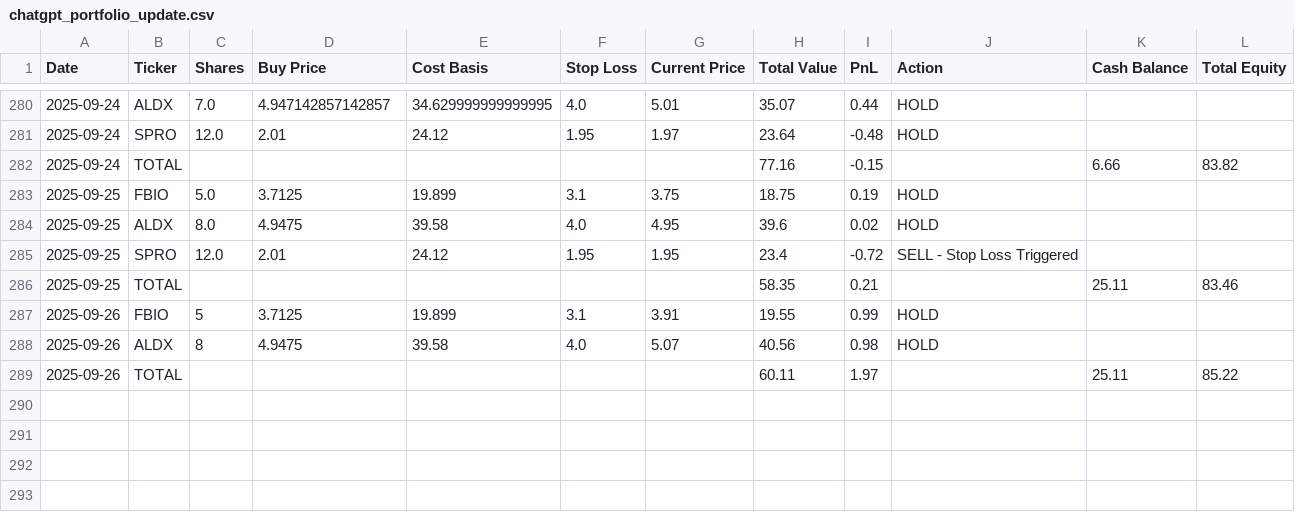
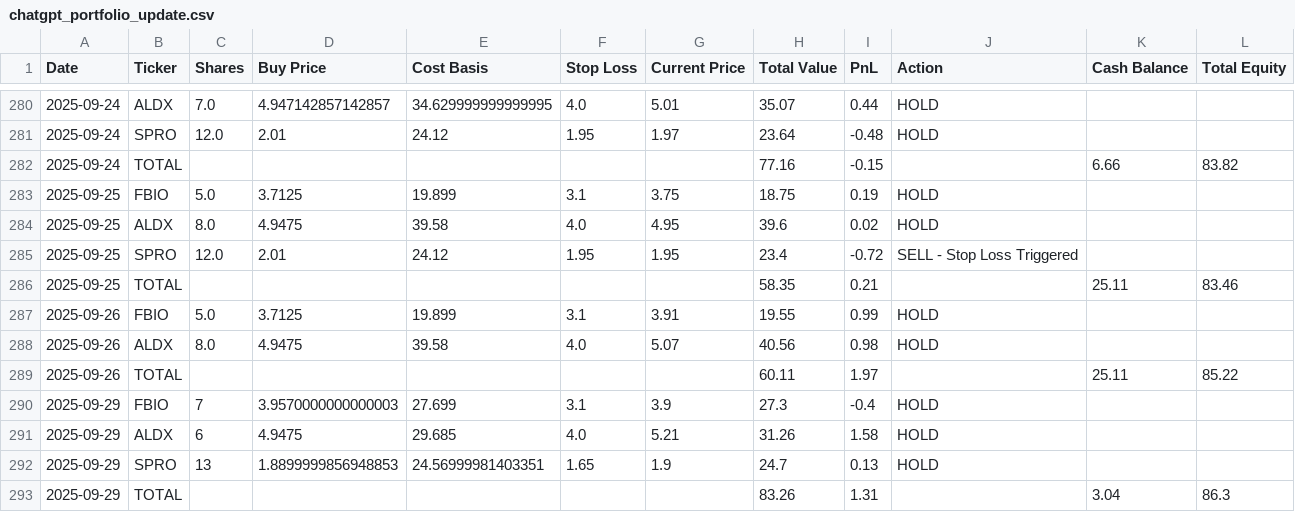
Before and after one commit to pchaganti/gx-Micro-Cap-Experiment, a CSV file: Scripts and CSV Files/chatgpt_portfolio_update.csv, drawn as a sheet; only a part is shown, gaps mark what is left out.

```diff
--- a/Scripts and CSV Files/chatgpt_portfolio_update.csv
+++ b/Scripts and CSV Files/chatgpt_portfolio_update.csv
@@ -286,4 +286,8 @@ Date,Ticker,Shares,Buy Price,Cost Basis,Stop Loss,Current Price,Total Value,PnL,
 2025-09-25,TOTAL,,,,,,58.35,0.21,,25.11,83.46
-2025-09-26,FBIO,5,3.7125,19.899,3.1,3.91,19.55,0.99,HOLD,,
-2025-09-26,ALDX,8,4.9475,39.58,4.0,5.07,40.56,0.98,HOLD,,
+2025-09-26,FBIO,5.0,3.7125,19.899,3.1,3.91,19.55,0.99,HOLD,,
+2025-09-26,ALDX,8.0,4.9475,39.58,4.0,5.07,40.56,0.98,HOLD,,
 2025-09-26,TOTAL,,,,,,60.11,1.97,,25.11,85.22
+2025-09-29,FBIO,7,3.9570000000000003,27.699,3.1,3.9,27.3,-0.4,HOLD,,
+2025-09-29,ALDX,6,4.9475,29.685,4.0,5.21,31.26,1.58,HOLD,,
+2025-09-29,SPRO,13,1.8899999856948853,24.56999981403351,1.65,1.9,24.7,0.13,HOLD,,
+2025-09-29,TOTAL,,,,,,83.26,1.31,,3.04,86.3
```
Also changed, not shown: Scripts and CSV Files/chatgpt_trade_log.csv, 1 other file.
